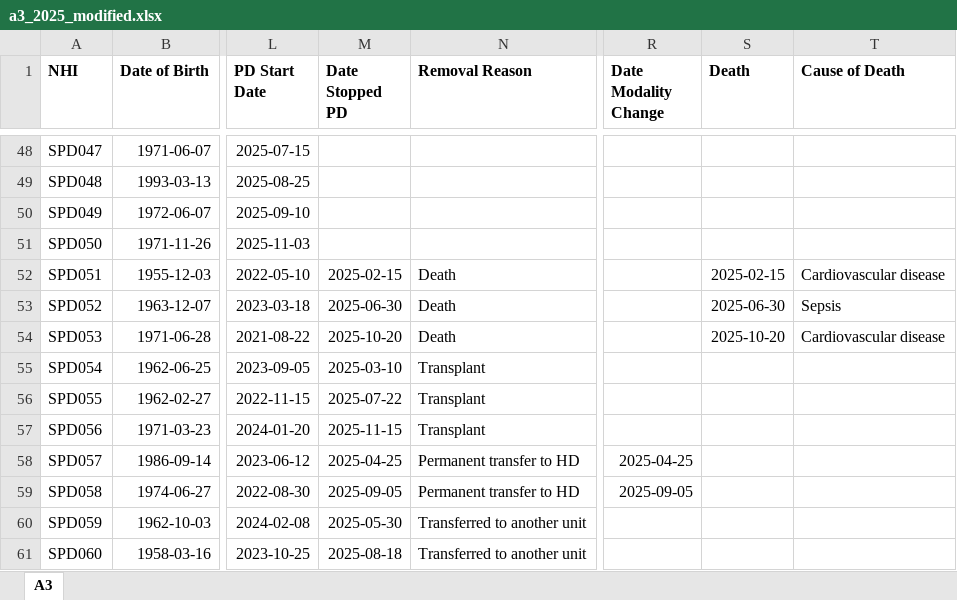
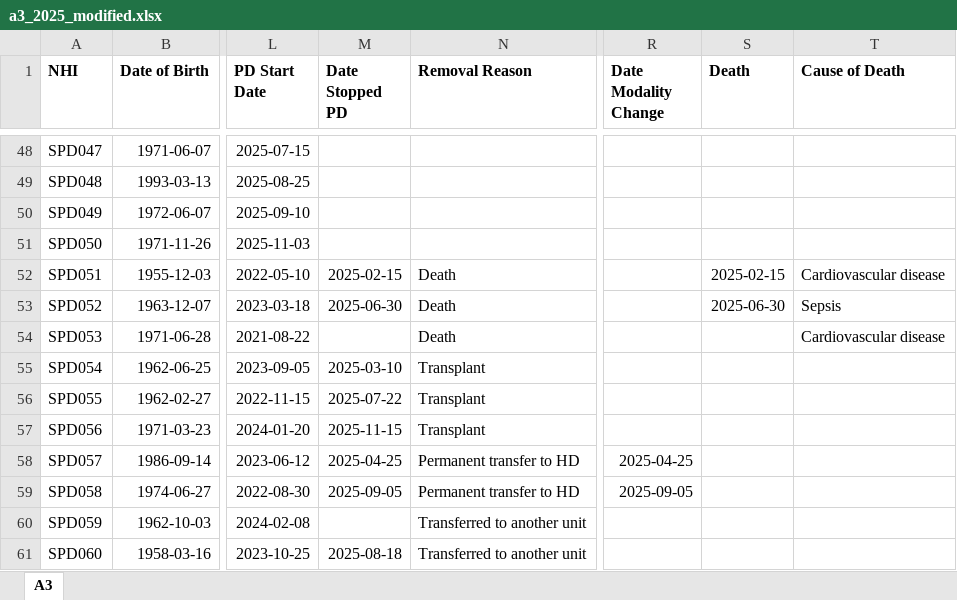
Before and after one commit to ernestcaballero/peRidial, an Excel workbook: inst/extdata/a3_2025_modified.xlsx, sheet A3, drawn as a sheet; only a part is shown, gaps mark what is left out; values as stored, in another font and other column widths than the file's, no borders; the diff names each change by its address in the sheet, - before the commit and + after, or states it on an @@ line.

Commit message:
fixed bug: warning message not printing with messy source data

```diff
--- a/inst/extdata/a3_2025_modified.xlsx (sheet A3)
+++ b/inst/extdata/a3_2025_modified.xlsx (sheet A3)
-M54 (Date Stopped PD): 2025-10-20
+M54 (Date Stopped PD): (empty)
-S54 (Death): 2025-10-20
+S54 (Death): (empty)
-M60 (Date Stopped PD): 2025-05-30
+M60 (Date Stopped PD): (empty)
```
Also changed, not shown: 2 other files.
